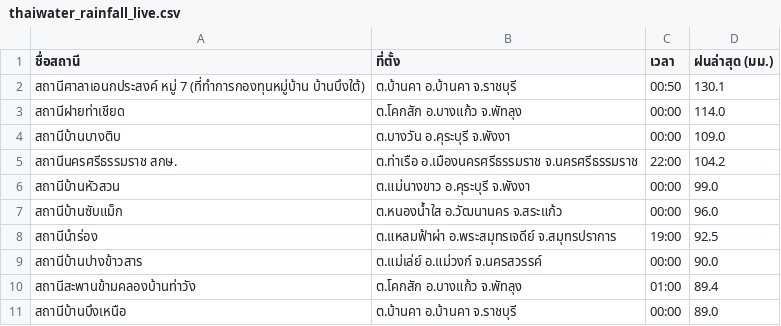
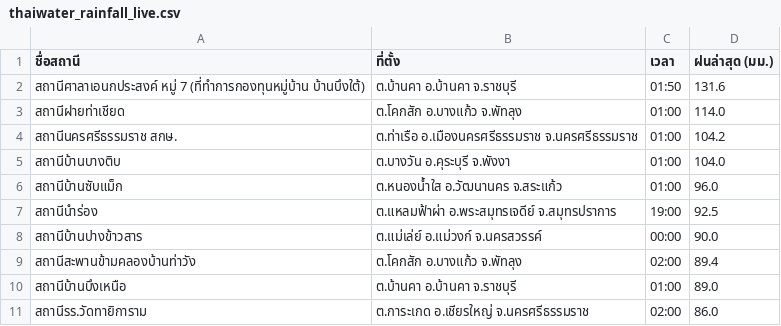
Before and after one commit to chaleeexez/scraper, a CSV file: thaiwater_rainfall_live.csv, drawn as a sheet.

```diff
--- a/thaiwater_rainfall_live.csv
+++ b/thaiwater_rainfall_live.csv
@@ -1,11 +1,11 @@
 ชื่อสถานี,ที่ตั้ง,เวลา,ฝนล่าสุด (มม.)
-สถานีศาลาเอนกประสงค์ หมู่ 7 (ที่ทำการกองทุนหมู่บ้าน บ้านบึงใต้),ต.บ้านคา อ.บ้านคา จ.ราชบุรี,00:50,130.1
-สถานีฝายท่าเชียด,ต.โคกสัก อ.บางแก้ว จ.พัทลุง,00:00,114.0
-สถานีบ้านบางติบ,ต.บางวัน อ.คุระบุรี จ.พังงา,00:00,109.0
-สถานีนครศรีธรรมราช สกษ.,ต.ท่าเรือ อ.เมืองนครศรีธรรมราช จ.นครศรีธรรมราช,22:00,104.2
-สถานีบ้านหัวสวน,ต.แม่นางขาว อ.คุระบุรี จ.พังงา,00:00,99.0
-สถานีบ้านซับแม็ก,ต.หนองน้ำใส อ.วัฒนานคร จ.สระแก้ว,00:00,96.0
+สถานีศาลาเอนกประสงค์ หมู่ 7 (ที่ทำการกองทุนหมู่บ้าน บ้านบึงใต้),ต.บ้านคา อ.บ้านคา จ.ราชบุรี,01:50,131.6
+สถานีฝายท่าเชียด,ต.โคกสัก อ.บางแก้ว จ.พัทลุง,01:00,114.0
+สถานีนครศรีธรรมราช สกษ.,ต.ท่าเรือ อ.เมืองนครศรีธรรมราช จ.นครศรีธรรมราช,01:00,104.2
+สถานีบ้านบางติบ,ต.บางวัน อ.คุระบุรี จ.พังงา,01:00,104.0
+สถานีบ้านซับแม็ก,ต.หนองน้ำใส อ.วัฒนานคร จ.สระแก้ว,01:00,96.0
 สถานีนำร่อง,ต.แหลมฟ้าผ่า อ.พระสมุทรเจดีย์ จ.สมุทรปราการ,19:00,92.5
 สถานีบ้านปางข้าวสาร,ต.แม่เล่ย์ อ.แม่วงก์ จ.นครสวรรค์,00:00,90.0
-สถานีสะพานข้ามคลองบ้านท่าวัง,ต.โคกสัก อ.บางแก้ว จ.พัทลุง,01:00,89.4
-สถานีบ้านบึงเหนือ,ต.บ้านคา อ.บ้านคา จ.ราชบุรี,00:00,89.0
+สถานีสะพานข้ามคลองบ้านท่าวัง,ต.โคกสัก อ.บางแก้ว จ.พัทลุง,02:00,89.4
+สถานีบ้านบึงเหนือ,ต.บ้านคา อ.บ้านคา จ.ราชบุรี,01:00,89.0
+สถานีรร.วัดทายิการาม,ต.การะเกด อ.เชียรใหญ่ จ.นครศรีธรรมราช,02:00,86.0
```
